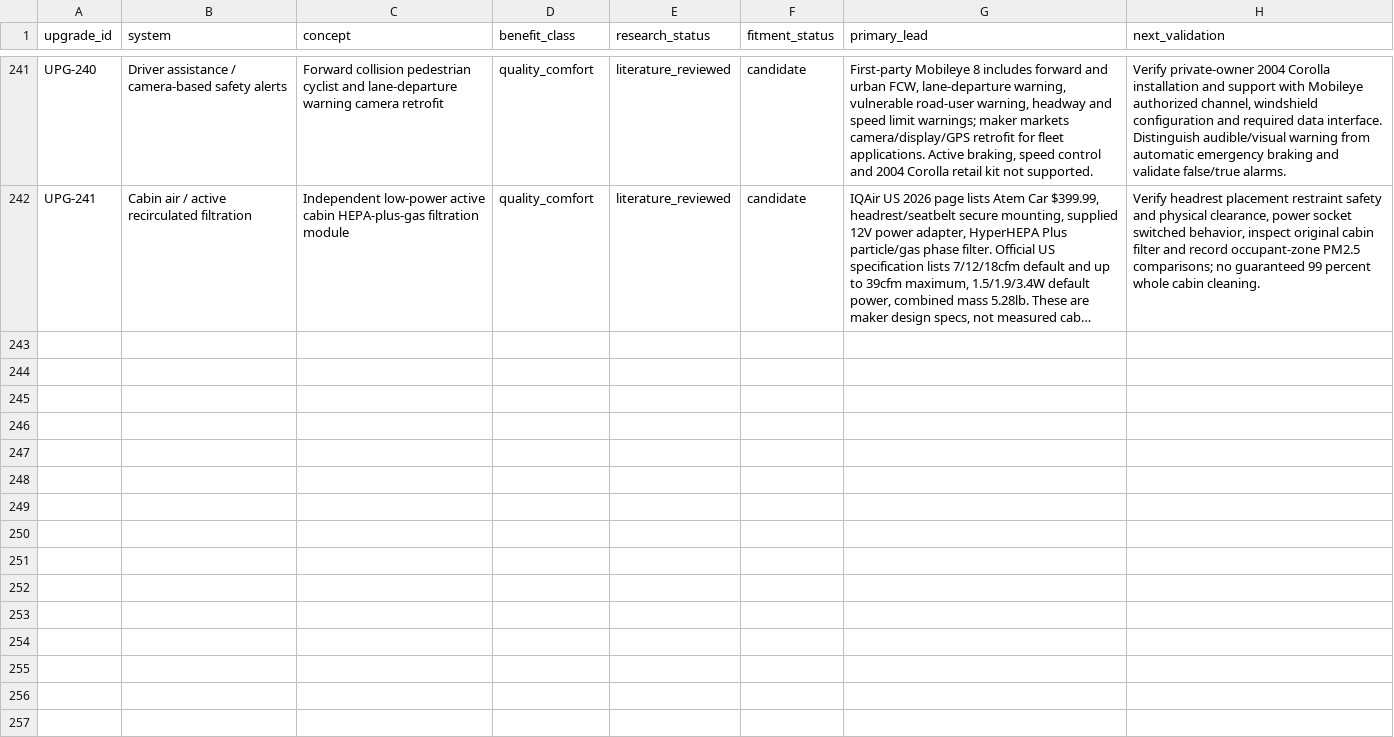
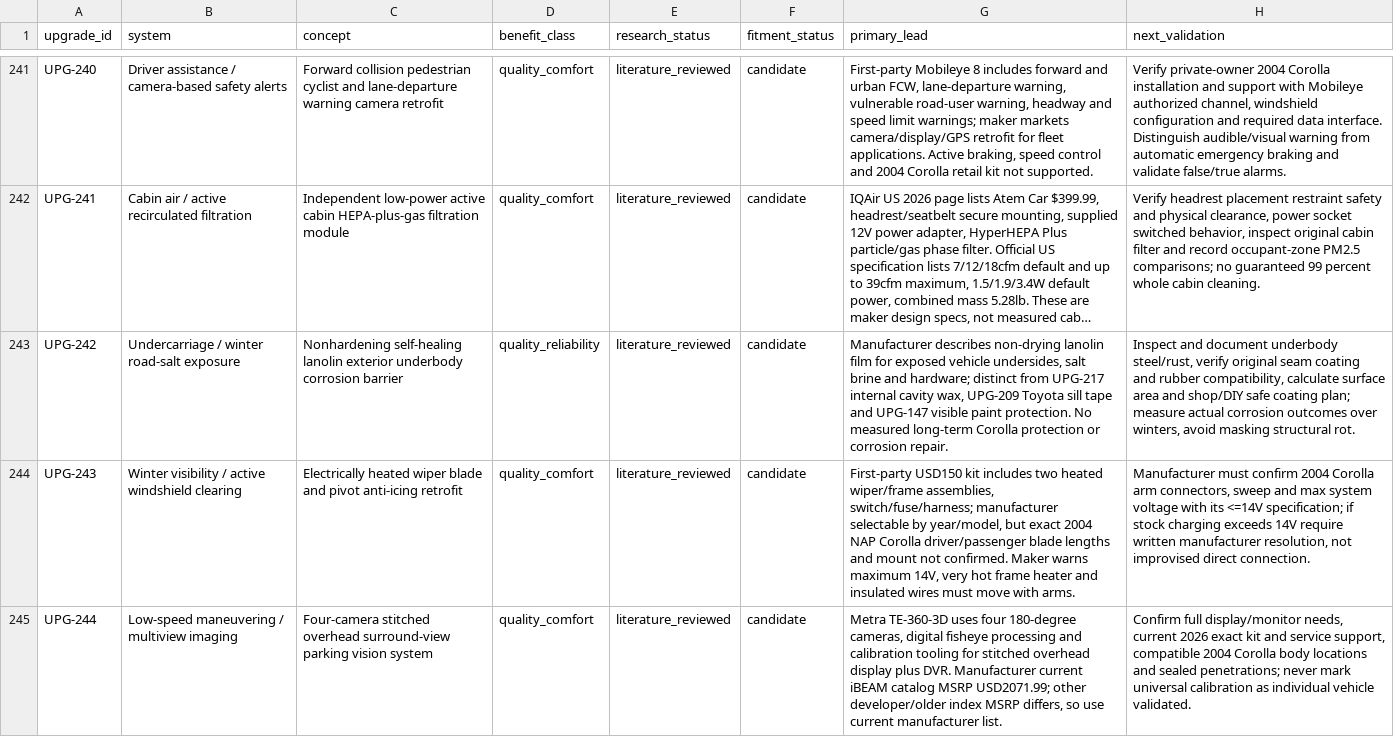
Before and after one commit to 79cbd8hmgj-wq/Felicity, a CSV file: database/upgrade_candidates.csv, drawn as a sheet; only a part is shown, gaps mark what is left out; long unchanged cells end in …; the diff covers the shown part only; the diff names each change by its address in the sheet, - before the commit and + after, or states it on an @@ line.

Commit message:
research: new salt winter safety and factory thermal functions UPG-242-246

```diff
--- a/database/upgrade_candidates.csv
+++ b/database/upgrade_candidates.csv
+row 243: UPG-242 | Undercarriage / winter road-salt exposure | Nonhardening self-healing lanolin exterior underbody corrosion barrier | quality_reliability | literature_reviewed | candidate | Manufacturer describes non-drying lanolin film for exposed vehicle undersides, salt brine and hardware; distinct from UPG-217 internal cavity wax, UPG-209 Toyota sill tape and UPG-147 visible paint protection. No measured long-term Corolla protection or corrosion repair. | Inspect and document underbody steel/rust, verify original seam coating and rubber compatibility, calculate surface area and shop/DIY safe coating plan; measure actual corrosion outcomes over winters, avoid masking structural rot.
+row 244: UPG-243 | Winter visibility / active windshield clearing | Electrically heated wiper blade and pivot anti-icing retrofit | quality_comfort | literature_reviewed | candidate | First-party USD150 kit includes two heated wiper/frame assemblies, switch/fuse/harness; manufacturer selectable by year/model, but exact 2004 NAP Corolla driver/passenger blade lengths and mount not confirmed. Maker warns maximum 14V, very hot frame heater and insulated wires must move with arms. | Manufacturer must confirm 2004 Corolla arm connectors, sweep and max system voltage with its <=14V specification; if stock charging exceeds 14V require written manufacturer resolution, not improvised direct connection.
+row 245: UPG-244 | Low-speed maneuvering / multiview imaging | Four-camera stitched overhead surround-view parking vision system | quality_comfort | literature_reviewed | candidate | Metra TE-360-3D uses four 180-degree cameras, digital fisheye processing and calibration tooling for stitched overhead display plus DVR. Manufacturer current iBEAM catalog MSRP USD2071.99; other developer/older index MSRP differs, so use current manufacturer list. | Confirm full display/monitor needs, current 2026 exact kit and service support, compatible 2004 Corolla body locations and sealed penetrations; never mark universal calibration as individual vehicle validated.
```
Also changed, not shown: 2 added rows elsewhere in this file.
